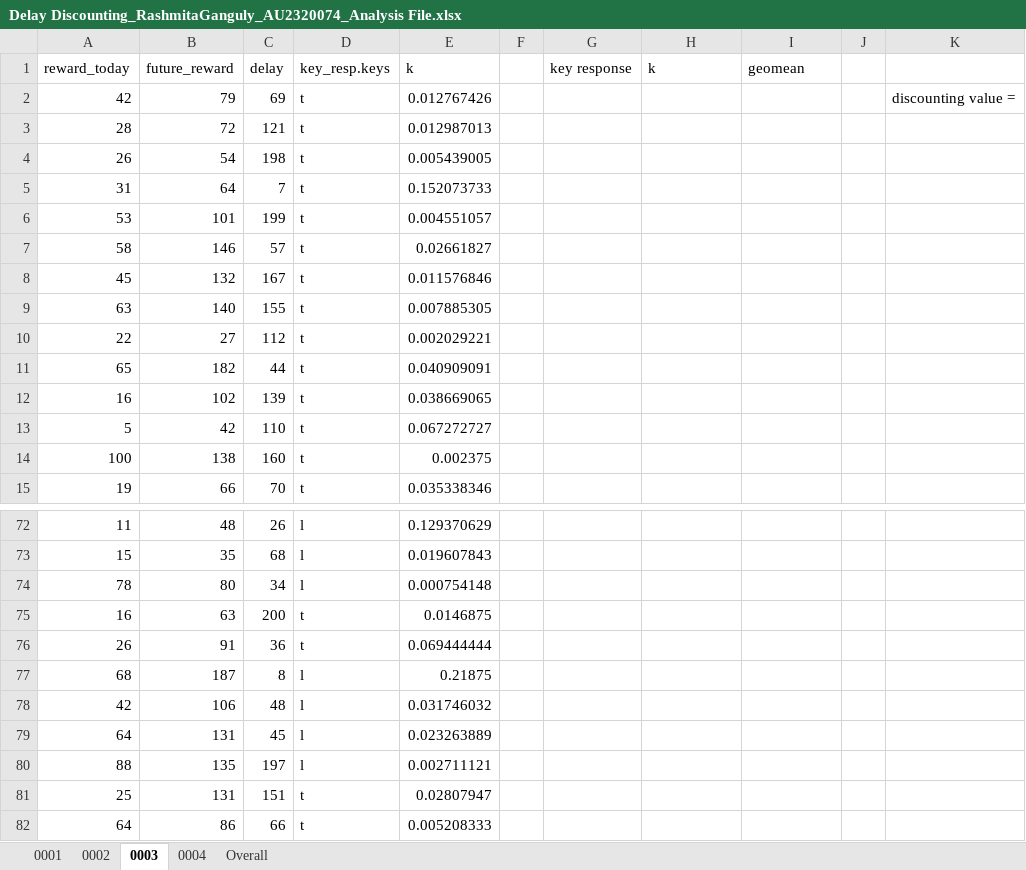
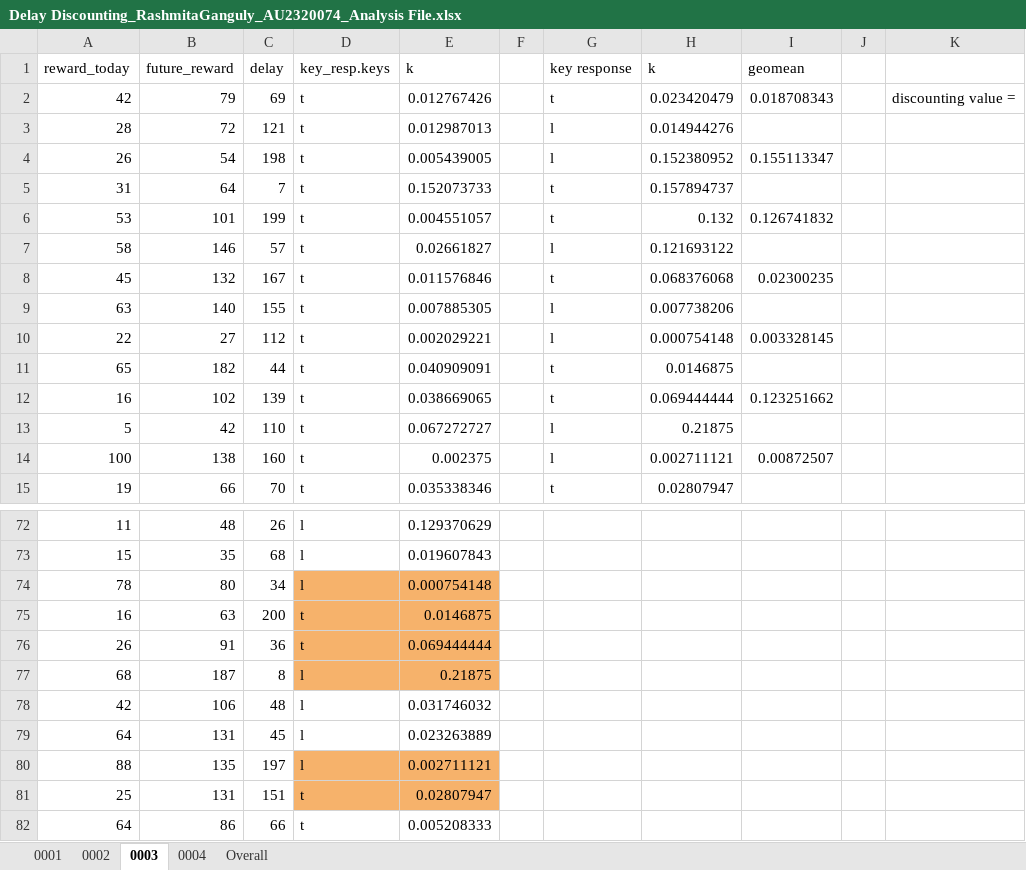
Before and after one commit to YuraIto/Lab-in-Psych, an Excel workbook: Delay Discounting_RashmitaGanguly_AU2320074_Analysis File.xlsx, sheet 0003, drawn as a sheet; only a part is shown, gaps mark what is left out; values as stored, in another font and other column widths than the file's, no borders; charts and pictures not drawn; the diff covers the shown part only; the diff names each change by its address in the sheet, - before the commit and + after, or states it on an @@ line.

```diff
--- a/Delay Discounting_RashmitaGanguly_AU2320074_Analysis File.xlsx (sheet 0003)
+++ b/Delay Discounting_RashmitaGanguly_AU2320074_Analysis File.xlsx (sheet 0003)
-G2 (key response): (empty)
+G2 (key response): t
-H2 (k): (empty)
+H2 (k): 0.023420479
-I2 (geomean): (empty)
+I2 (geomean): 0.018708343
-G3:G4 (key response): (empty)
+G3:G4 (key response): l
-H3 (k): (empty)
+H3 (k): 0.014944276
-H4 (k): (empty)
+H4 (k): 0.152380952
-I4 (geomean): (empty)
+I4 (geomean): 0.155113347
-G5:G6 (key response): (empty)
+G5:G6 (key response): t
-H5 (k): (empty)
+H5 (k): 0.157894737
-H6 (k): (empty)
+H6 (k): 0.132
-I6 (geomean): (empty)
+I6 (geomean): 0.126741832
-G7 (key response): (empty)
+G7 (key response): l
-H7 (k): (empty)
+H7 (k): 0.121693122
-G8 (key response): (empty)
+G8 (key response): t
-H8 (k): (empty)
+H8 (k): 0.068376068
-I8 (geomean): (empty)
+I8 (geomean): 0.02300235
-G9:G10 (key response): (empty)
+G9:G10 (key response): l
-H9 (k): (empty)
+H9 (k): 0.007738206
-H10 (k): (empty)
+H10 (k): 0.000754148
-I10 (geomean): (empty)
+I10 (geomean): 0.003328145
-G11:G12 (key response): (empty)
+G11:G12 (key response): t
-H11 (k): (empty)
+H11 (k): 0.0146875
-H12 (k): (empty)
+H12 (k): 0.069444444
-I12 (geomean): (empty)
+I12 (geomean): 0.123251662
-G13:G14 (key response): (empty)
+G13:G14 (key response): l
-H13 (k): (empty)
+H13 (k): 0.21875
-H14 (k): (empty)
+H14 (k): 0.002711121
-I14 (geomean): (empty)
+I14 (geomean): 0.00872507
-G15 (key response): (empty)
+G15 (key response): t
-H15 (k): (empty)
+H15 (k): 0.02807947
-D74:E77 fill: none
+D74:E77 fill: #F6B26B
-D80:E81 fill: none
+D80:E81 fill: #F6B26B
```
Also changed, not shown: 10 edited cells and cell formats elsewhere in this sheet, sheet 0004, sheet 0002, sheet Overall, formulas that keep their value.
